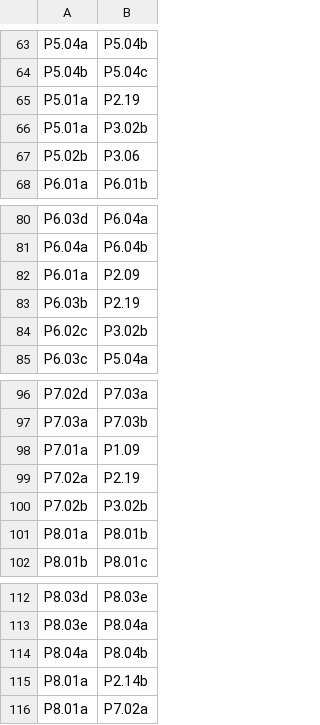
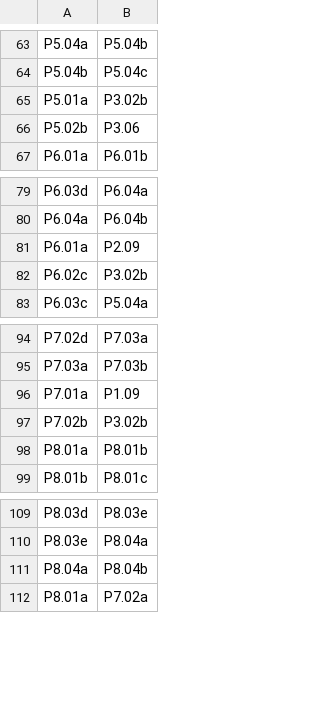
Before and after one commit to flyingrobots/ninelives, a CSV file: docs/ROADMAP/DAG.csv, drawn as a sheet; only a part is shown, gaps mark what is left out.

```diff
--- a/docs/ROADMAP/DAG.csv
+++ b/docs/ROADMAP/DAG.csv
@@ -64,3 +64,2 @@ P5.04a,P5.04b
 P5.04b,P5.04c
-P5.01a,P2.19
 P5.01a,P3.02b
@@ -82,3 +81,2 @@ P6.04a,P6.04b
 P6.01a,P2.09
-P6.03b,P2.19
 P6.02c,P3.02b
@@ -98,3 +96,2 @@ P7.03a,P7.03b
 P7.01a,P1.09
-P7.02a,P2.19
 P7.02b,P3.02b
@@ -114,3 +111,2 @@ P8.03e,P8.04a
 P8.04a,P8.04b
-P8.01a,P2.14b
 P8.01a,P7.02a
```
Also changed, not shown: 20 other files.
